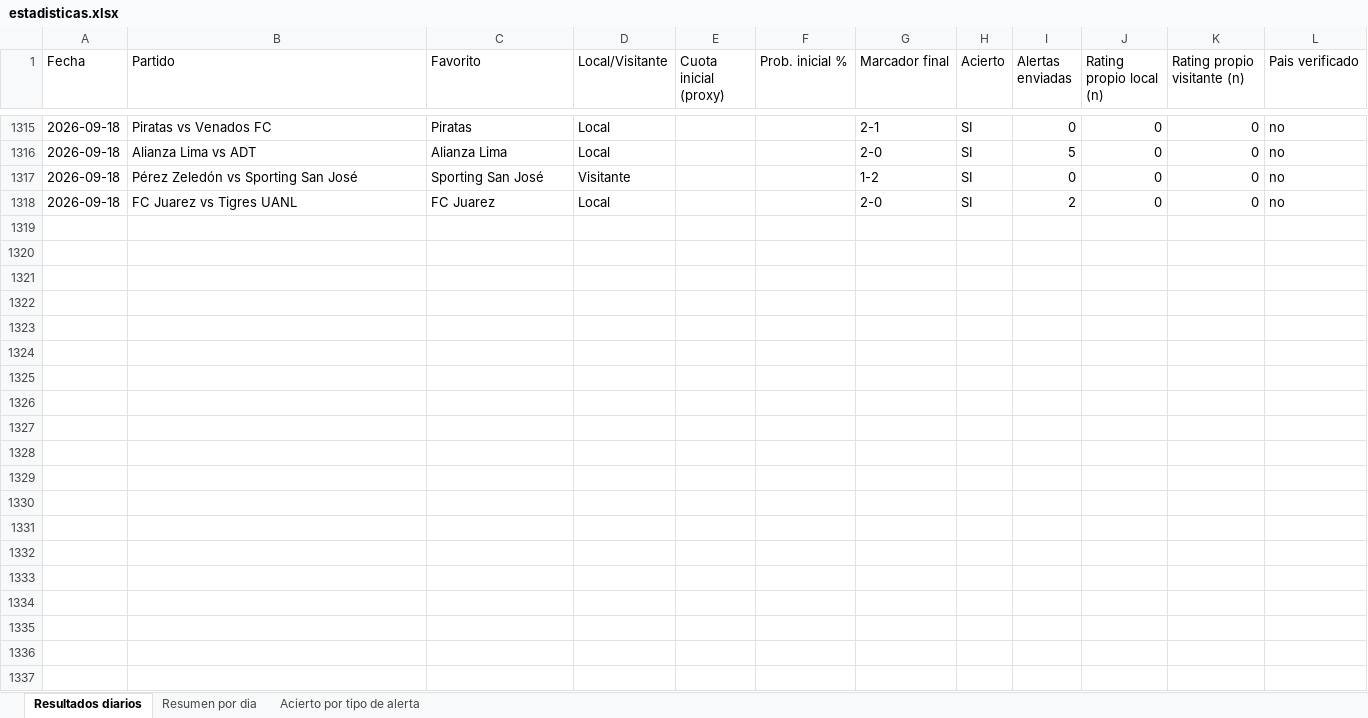
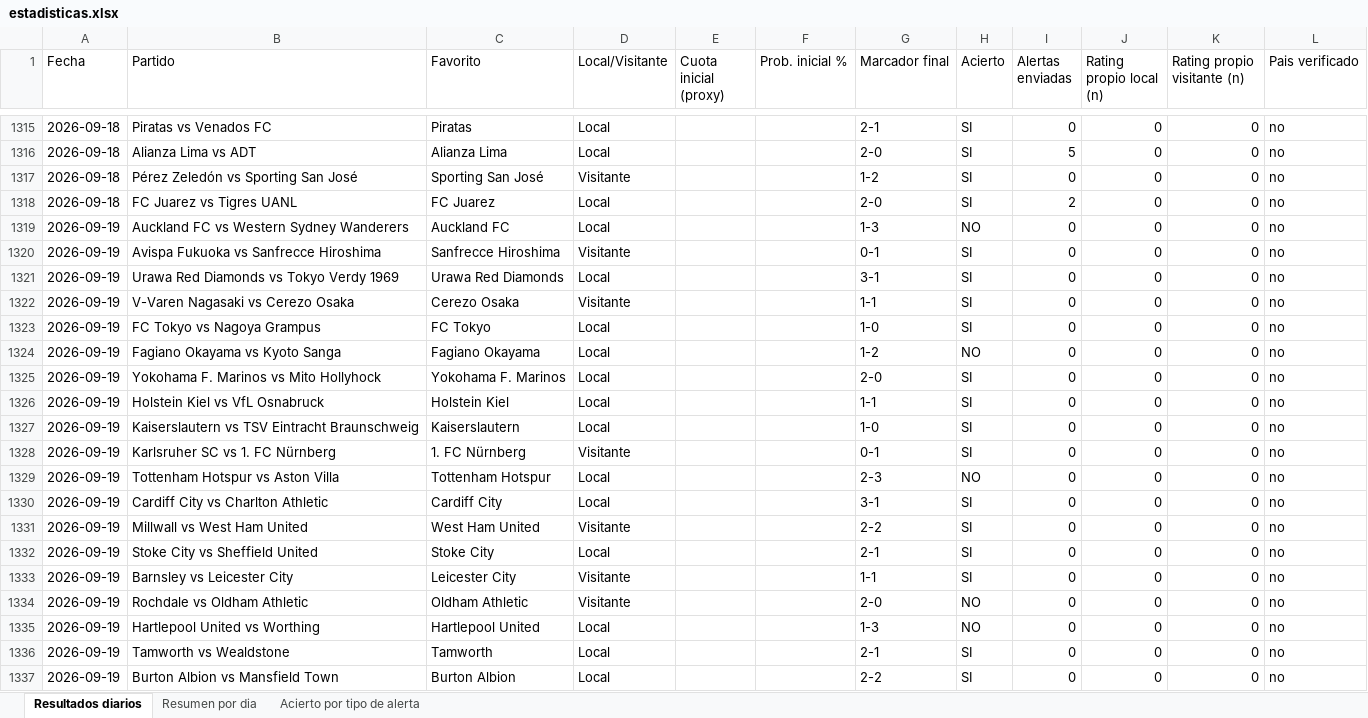
Before and after one commit to erikolivo/Mimoexcel, an Excel workbook: data/estadisticas.xlsx, sheet Resultados diarios, drawn as a sheet; only a part is shown, gaps mark what is left out; values as stored, in another font and other column widths than the file's, no borders; the diff covers the shown part only; the diff names each change by its address in the sheet, - before the commit and + after, or states it on an @@ line.

```diff
--- a/data/estadisticas.xlsx (sheet Resultados diarios)
+++ b/data/estadisticas.xlsx (sheet Resultados diarios)
+row 1319: 2026-09-19 | Auckland FC vs Western Sydney Wanderers | Auckland FC | Local |  |  | 1-3 | NO | 0 | 0 | 0 | no
+row 1320: 2026-09-19 | Avispa Fukuoka vs Sanfrecce Hiroshima | Sanfrecce Hiroshima | Visitante |  |  | 0-1 | SI | 0 | 0 | 0 | no
+row 1321: 2026-09-19 | Urawa Red Diamonds vs Tokyo Verdy 1969 | Urawa Red Diamonds | Local |  |  | 3-1 | SI | 0 | 0 | 0 | no
+row 1322: 2026-09-19 | V-Varen Nagasaki vs Cerezo Osaka | Cerezo Osaka | Visitante |  |  | 1-1 | SI | 0 | 0 | 0 | no
+row 1323: 2026-09-19 | FC Tokyo vs Nagoya Grampus | FC Tokyo | Local |  |  | 1-0 | SI | 0 | 0 | 0 | no
+row 1324: 2026-09-19 | Fagiano Okayama vs Kyoto Sanga | Fagiano Okayama | Local |  |  | 1-2 | NO | 0 | 0 | 0 | no
+row 1325: 2026-09-19 | Yokohama F. Marinos vs Mito Hollyhock | Yokohama F. Marinos | Local |  |  | 2-0 | SI | 0 | 0 | 0 | no
+row 1326: 2026-09-19 | Holstein Kiel vs VfL Osnabruck | Holstein Kiel | Local |  |  | 1-1 | SI | 0 | 0 | 0 | no
+row 1327: 2026-09-19 | Kaiserslautern vs TSV Eintracht Braunschweig | Kaiserslautern | Local |  |  | 1-0 | SI | 0 | 0 | 0 | no
+row 1328: 2026-09-19 | Karlsruher SC vs 1. FC Nürnberg | 1. FC Nürnberg | Visitante |  |  | 0-1 | SI | 0 | 0 | 0 | no
+row 1329: 2026-09-19 | Tottenham Hotspur vs Aston Villa | Tottenham Hotspur | Local |  |  | 2-3 | NO | 0 | 0 | 0 | no
+row 1330: 2026-09-19 | Cardiff City vs Charlton Athletic | Cardiff City | Local |  |  | 3-1 | SI | 0 | 0 | 0 | no
+row 1331: 2026-09-19 | Millwall vs West Ham United | West Ham United | Visitante |  |  | 2-2 | SI | 0 | 0 | 0 | no
+row 1332: 2026-09-19 | Stoke City vs Sheffield United | Stoke City | Local |  |  | 2-1 | SI | 0 | 0 | 0 | no
+row 1333: 2026-09-19 | Barnsley vs Leicester City | Leicester City | Visitante |  |  | 1-1 | SI | 0 | 0 | 0 | no
+row 1334: 2026-09-19 | Rochdale vs Oldham Athletic | Oldham Athletic | Visitante |  |  | 2-0 | NO | 0 | 0 | 0 | no
+row 1335: 2026-09-19 | Hartlepool United vs Worthing | Hartlepool United | Local |  |  | 1-3 | NO | 0 | 0 | 0 | no
+row 1336: 2026-09-19 | Tamworth vs Wealdstone | Tamworth | Local |  |  | 2-1 | SI | 0 | 0 | 0 | no
+row 1337: 2026-09-19 | Burton Albion vs Mansfield Town | Burton Albion | Local |  |  | 2-2 | SI | 0 | 0 | 0 | no
```
Also changed, not shown: 146 added rows elsewhere in this sheet, sheet Acierto por tipo de alerta, sheet Resumen por dia, 4 other files.
